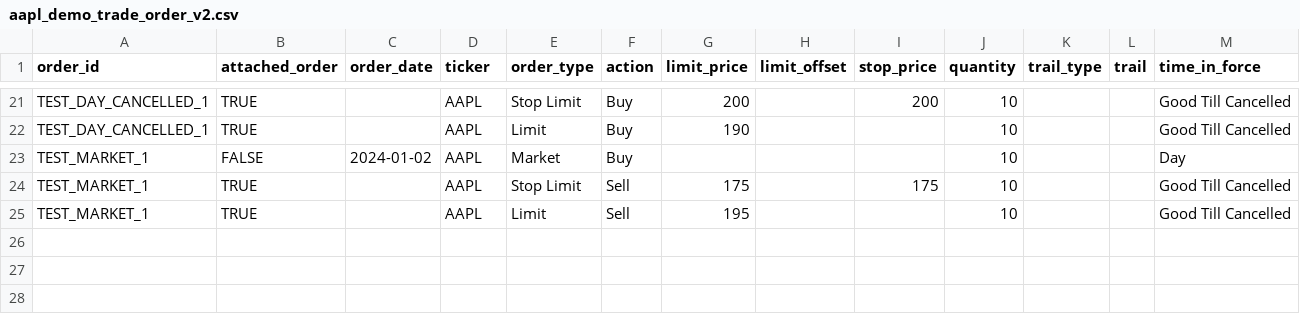
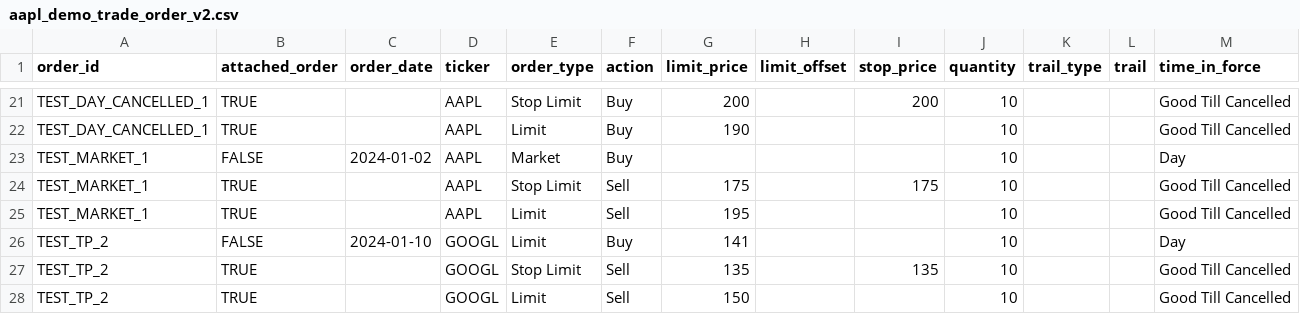
Before and after one commit to soonann1207/backtest, a CSV file: src/data_store/order_input/aapl_demo_trade_order_v2.csv, drawn as a sheet; only a part is shown, gaps mark what is left out.

```diff
--- a/src/data_store/order_input/aapl_demo_trade_order_v2.csv
+++ b/src/data_store/order_input/aapl_demo_trade_order_v2.csv
@@ -25 +25,4 @@ TEST_MARKET_1,TRUE,,AAPL,Stop Limit,Sell,175,,175,10,,,Good Till Cancelled
 TEST_MARKET_1,TRUE,,AAPL,Limit,Sell,195,,,10,,,Good Till Cancelled
+TEST_TP_2,FALSE,2024-01-10,GOOGL,Limit,Buy,141,,,10,,,Day
+TEST_TP_2,TRUE,,GOOGL,Stop Limit,Sell,135,,135,10,,,Good Till Cancelled
+TEST_TP_2,TRUE,,GOOGL,Limit,Sell,150,,,10,,,Good Till Cancelled
```
Also changed, not shown: 3 other files.
